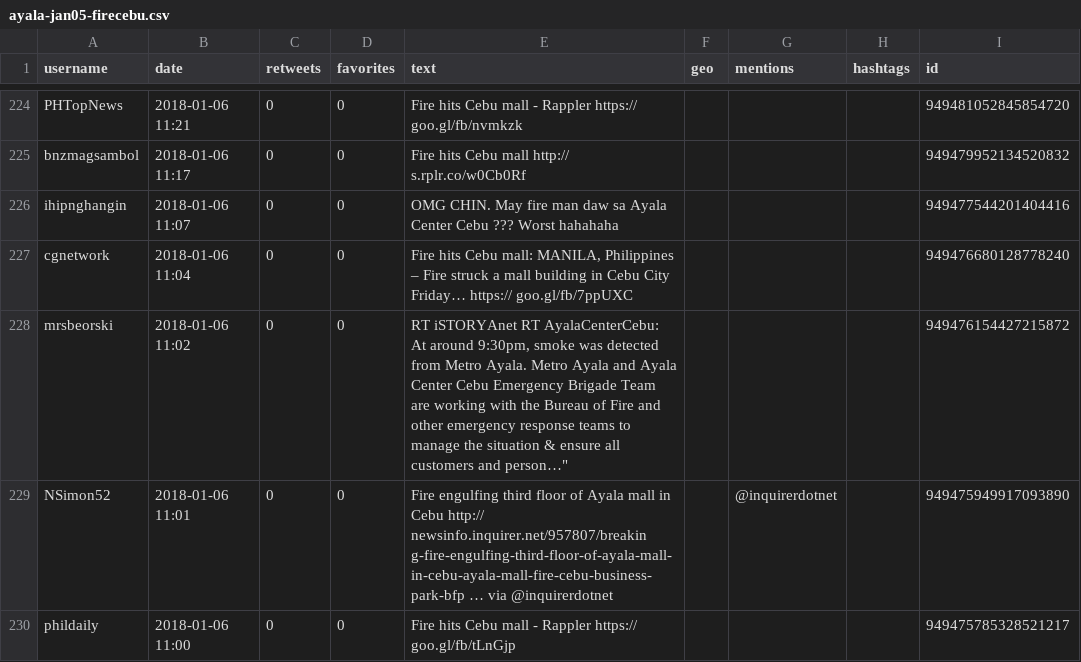
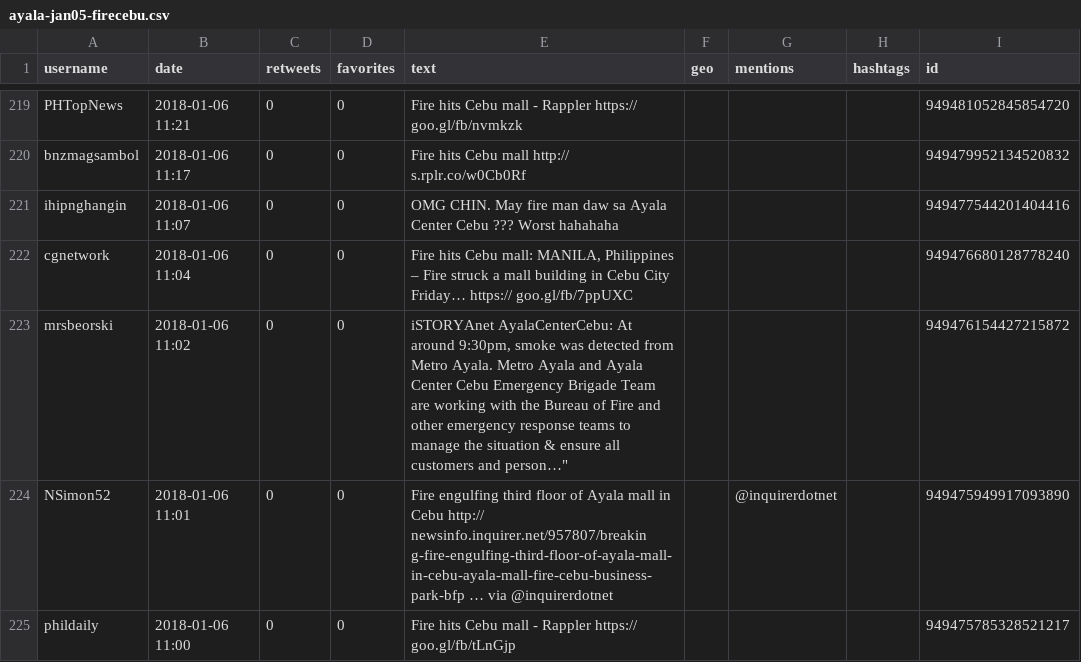
Before and after one commit to jmrequioma/LDAFireTweets, a CSV file: ayala-jan05/ayala-jan05-firecebu.csv, drawn as a sheet; only a part is shown, gaps mark what is left out; addresses are those after the commit; the diff covers the shown part only; the diff names each change by its address in the sheet, - before the commit and + after, or states it on an @@ line.

```diff
--- a/ayala-jan05/ayala-jan05-firecebu.csv
+++ b/ayala-jan05/ayala-jan05-firecebu.csv
-E223 (text): RT iSTORYAnet RT AyalaCenterCebu: At…
+E223 (text): iSTORYAnet AyalaCenterCebu: At…
```
Also changed, not shown: 5 removed rows and 9 edited cells elsewhere in this file, 4 other files.
